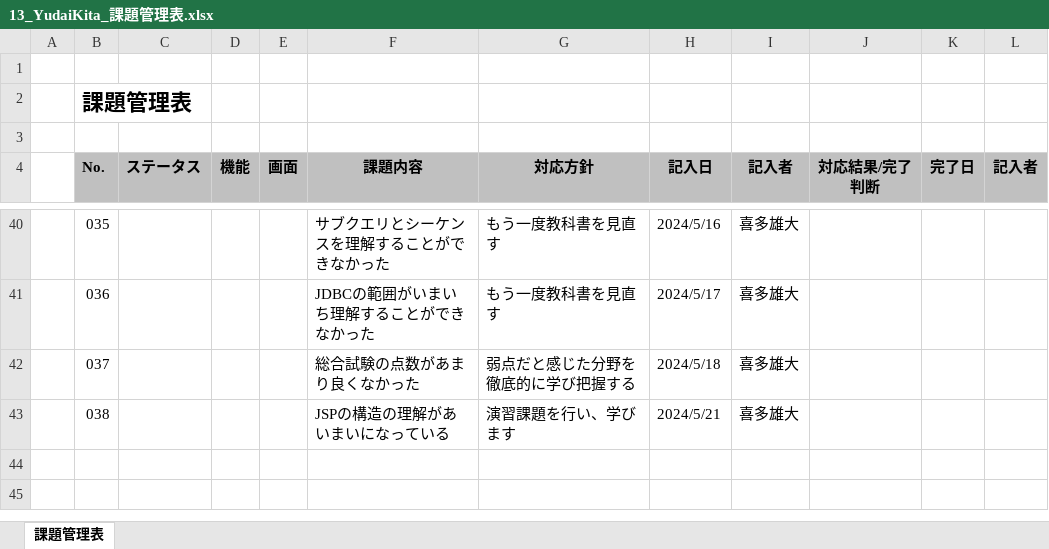
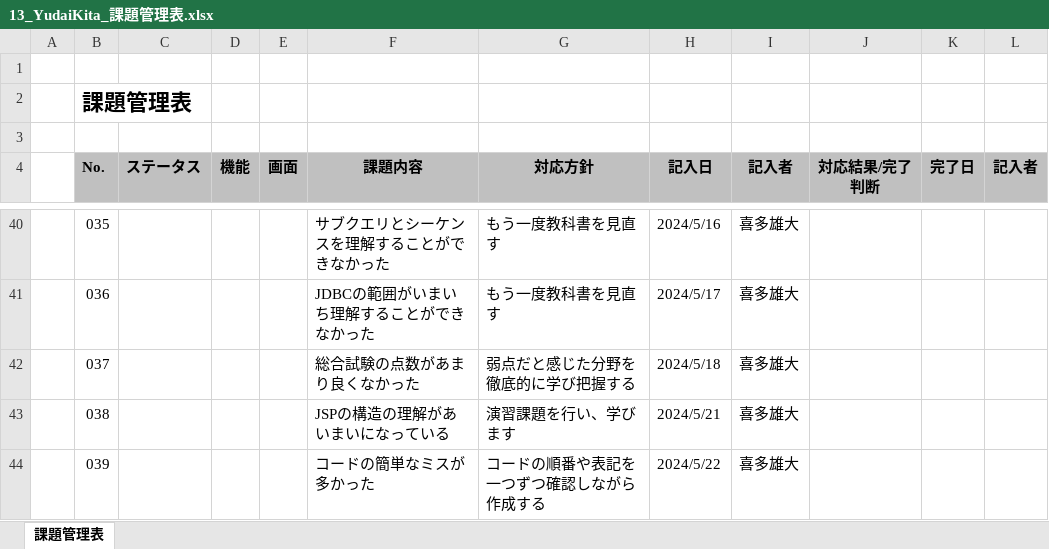
Before and after one commit to yudaikita/documents, an Excel workbook: 13_YudaiKita_課題管理表.xlsx, sheet 課題管理表, drawn as a sheet; only a part is shown, gaps mark what is left out; values as stored, in another font and other column widths than the file's, no borders; the diff names each change by its address in the sheet, - before the commit and + after, or states it on an @@ line.

```diff
--- a/13_YudaiKita_課題管理表.xlsx (sheet 課題管理表)
+++ b/13_YudaiKita_課題管理表.xlsx (sheet 課題管理表)
+row 44:  | 039 |  |  |  | コードの簡単なミスが多かった | コードの順番や表記を一つずつ確認しながら作成する | 2024/5/22 | 喜多雄大
```
Also changed, not shown: 13_YudaiKita_目標管理シート.xlsx.
